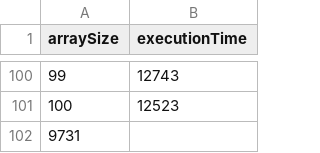
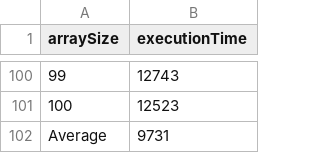
Before and after one commit to Mt-Books/CrazyCats, a CSV file: QuickSort.csv, drawn as a sheet; only a part is shown, gaps mark what is left out; removed rows and columns are numbered as before the commit, all else as after; the diff names each change by its address in the sheet, - before the commit and + after, or states it on an @@ line.

Commit message:
Update

```diff
--- a/QuickSort.csv
+++ b/QuickSort.csv
-row 102: 9731
+row 102: Average | 9731
```
